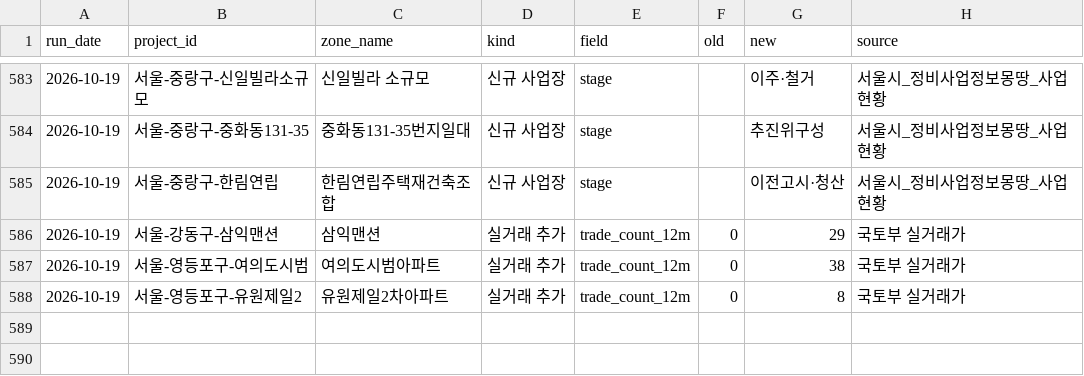
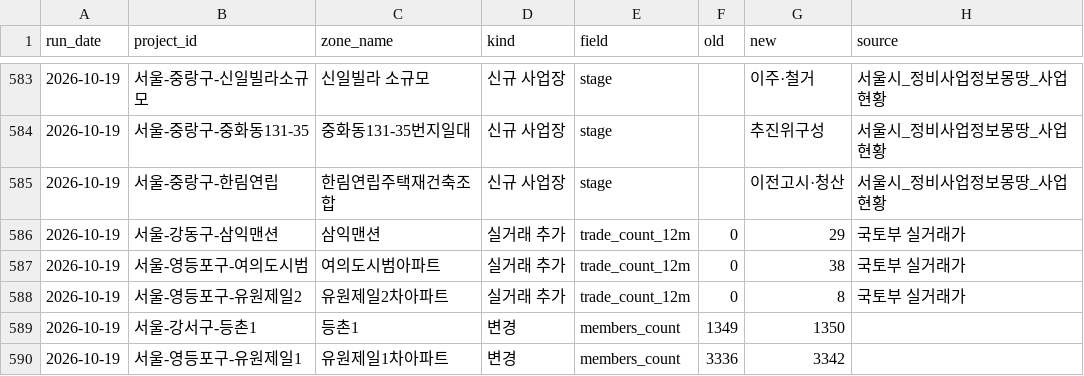
Before and after one commit to kyoungwhankim/Korea_Reconstruction, a CSV file: output/changes/changes_20261019.csv, drawn as a sheet; only a part is shown, gaps mark what is left out; the diff names each change by its address in the sheet, - before the commit and + after, or states it on an @@ line.

```diff
--- a/output/changes/changes_20261019.csv
+++ b/output/changes/changes_20261019.csv
+row 589: 2026-10-19 | 서울-강서구-등촌1 | 등촌1 | 변경 | members_count | 1349 | 1350
+row 590: 2026-10-19 | 서울-영등포구-유원제일1 | 유원제일1차아파트 | 변경 | members_count | 3336 | 3342
```
Also changed, not shown: output/capital_area_apartment_reconstruction_latest.csv, 7 other files.
